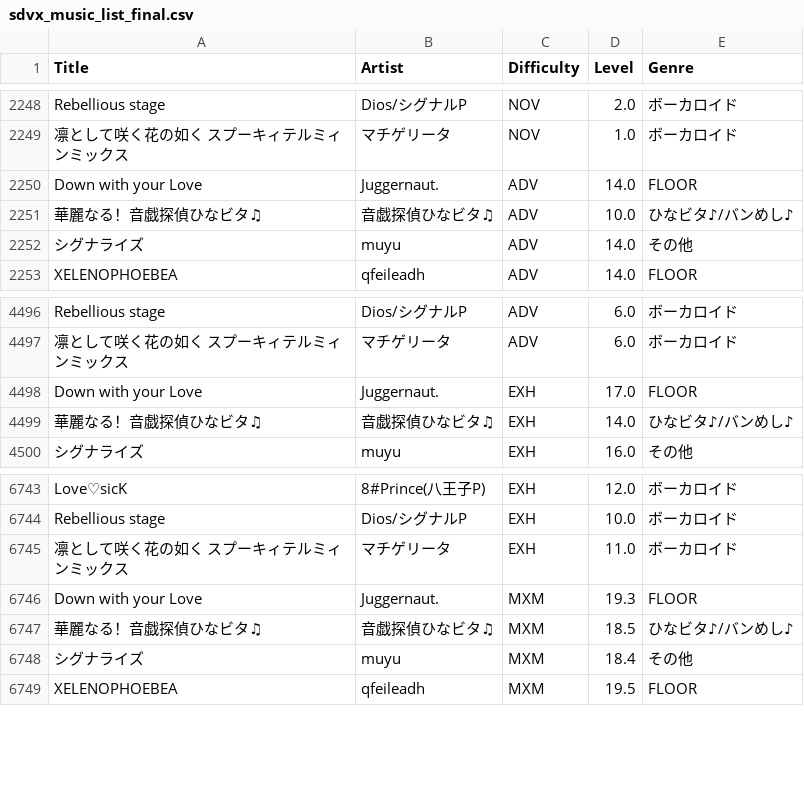
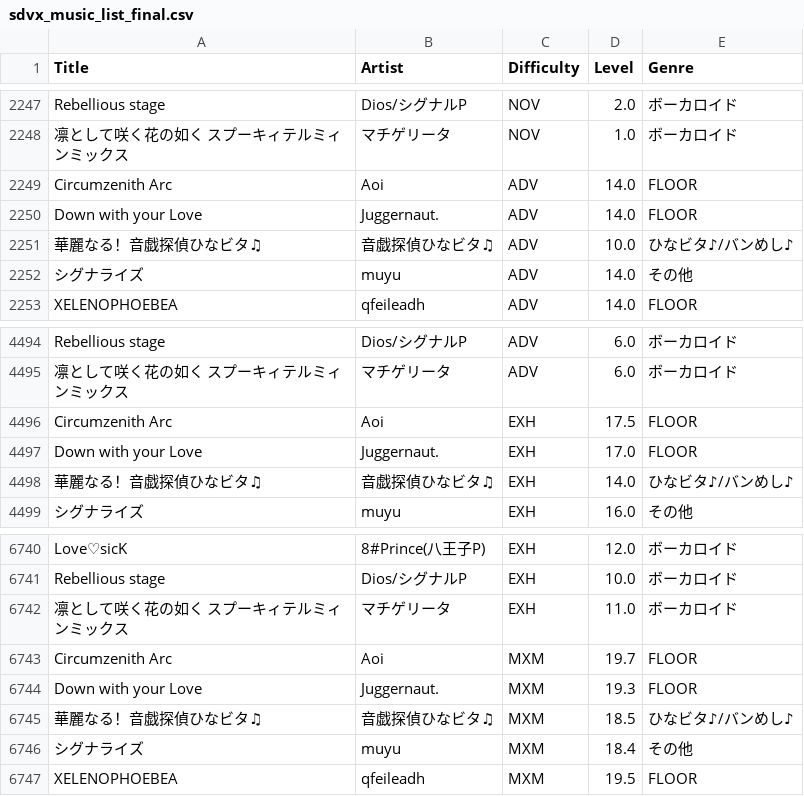
Before and after one commit to betapa/sdvx_total, a CSV file: homepage_scraper/sdvx_music_list_final.csv, drawn as a sheet; only a part is shown, gaps mark what is left out; the diff covers the shown part only.

```diff
--- a/homepage_scraper/sdvx_music_list_final.csv
+++ b/homepage_scraper/sdvx_music_list_final.csv
@@ -2249,2 +2248,3 @@ Rebellious stage,Dios/シグナルP,NOV,2.0,ボーカロイド
 凛として咲く花の如く スプーキィテルミィンミックス,マチゲリータ,NOV,1.0,ボーカロイド
+Circumzenith Arc,Aoi,ADV,14.0,FLOOR
 Down with your Love,Juggernaut.,ADV,14.0,FLOOR
@@ -4497,2 +4495,3 @@ Rebellious stage,Dios/シグナルP,ADV,6.0,ボーカロイド
 凛として咲く花の如く スプーキィテルミィンミックス,マチゲリータ,ADV,6.0,ボーカロイド
+Circumzenith Arc,Aoi,EXH,17.5,FLOOR
 Down with your Love,Juggernaut.,EXH,17.0,FLOOR
@@ -6745,2 +6742,3 @@ Rebellious stage,Dios/シグナルP,EXH,10.0,ボーカロイド
 凛として咲く花の如く スプーキィテルミィンミックス,マチゲリータ,EXH,11.0,ボーカロイド
+Circumzenith Arc,Aoi,MXM,19.7,FLOOR
 Down with your Love,Juggernaut.,MXM,19.3,FLOOR
```
Also changed, not shown: 1 added row and 8 removed rows elsewhere in this file, homepage_scraper/sdvx_music_list.csv.
